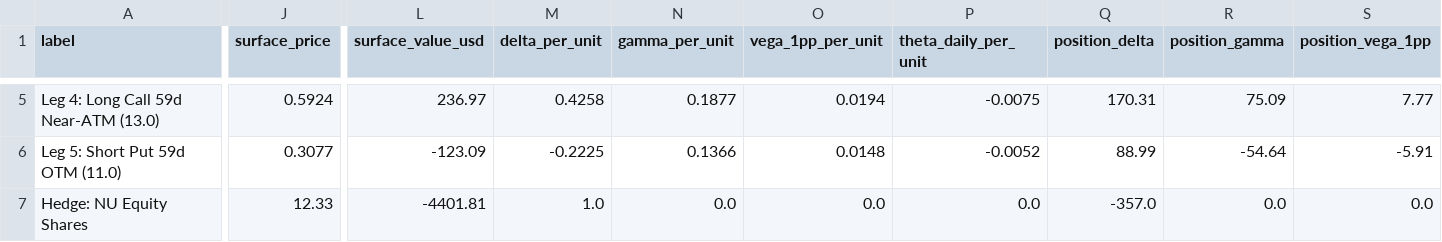
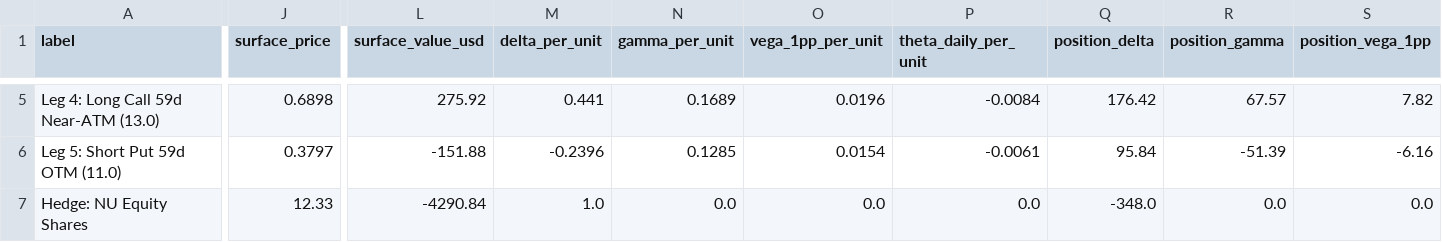
Before and after one commit to JDELGADO2607/ImpVolSurface, a CSV file: outputs/tables/hypothetical_portfolio.csv, drawn as a sheet; only a part is shown, gaps mark what is left out; the diff covers the shown part only; the diff names each change by its address in the sheet, - before the commit and + after, or states it on an @@ line.

```diff
--- a/outputs/tables/hypothetical_portfolio.csv
+++ b/outputs/tables/hypothetical_portfolio.csv
-J5 (surface_price): 0.5924
+J5 (surface_price): 0.6898
-L5 (surface_value_usd): 236.97
+L5 (surface_value_usd): 275.92
-M5 (delta_per_unit): 0.4258
+M5 (delta_per_unit): 0.441
-N5 (gamma_per_unit): 0.1877
+N5 (gamma_per_unit): 0.1689
-O5 (vega_1pp_per_unit): 0.0194
+O5 (vega_1pp_per_unit): 0.0196
-P5 (theta_daily_per_unit): -0.0075
+P5 (theta_daily_per_unit): -0.0084
-Q5 (position_delta): 170.31
+Q5 (position_delta): 176.42
-R5 (position_gamma): 75.09
+R5 (position_gamma): 67.57
-S5 (position_vega_1pp): 7.77
+S5 (position_vega_1pp): 7.82
-J6 (surface_price): 0.3077
+J6 (surface_price): 0.3797
-L6 (surface_value_usd): -123.09
+L6 (surface_value_usd): -151.88
-M6 (delta_per_unit): -0.2225
+M6 (delta_per_unit): -0.2396
-N6 (gamma_per_unit): 0.1366
+N6 (gamma_per_unit): 0.1285
-O6 (vega_1pp_per_unit): 0.0148
+O6 (vega_1pp_per_unit): 0.0154
-P6 (theta_daily_per_unit): -0.0052
+P6 (theta_daily_per_unit): -0.0061
-Q6 (position_delta): 88.99
+Q6 (position_delta): 95.84
-R6 (position_gamma): -54.64
+R6 (position_gamma): -51.39
-S6 (position_vega_1pp): -5.91
+S6 (position_vega_1pp): -6.16
-L7 (surface_value_usd): -4401.81
+L7 (surface_value_usd): -4290.84
-Q7 (position_delta): -357.0
+Q7 (position_delta): -348.0
```
Also changed, not shown: 34 edited cells elsewhere in this file, outputs/tables/model_comparison_detailed.csv, outputs/tables/model_comparison_summary.csv, 32 other files.
